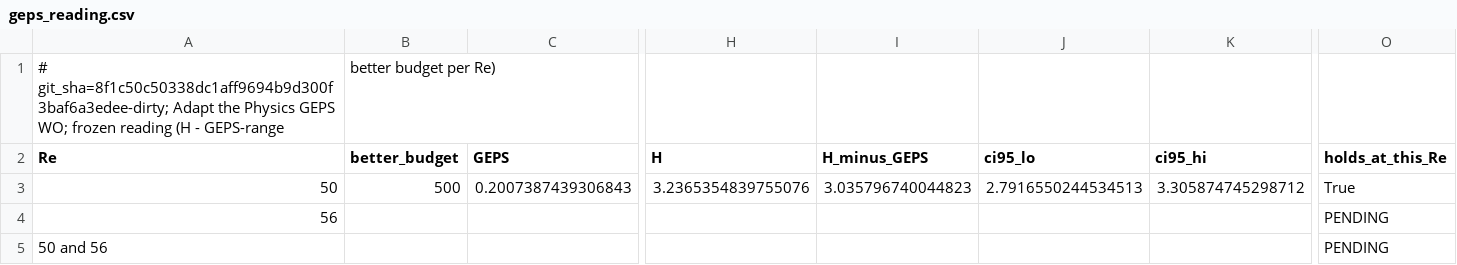
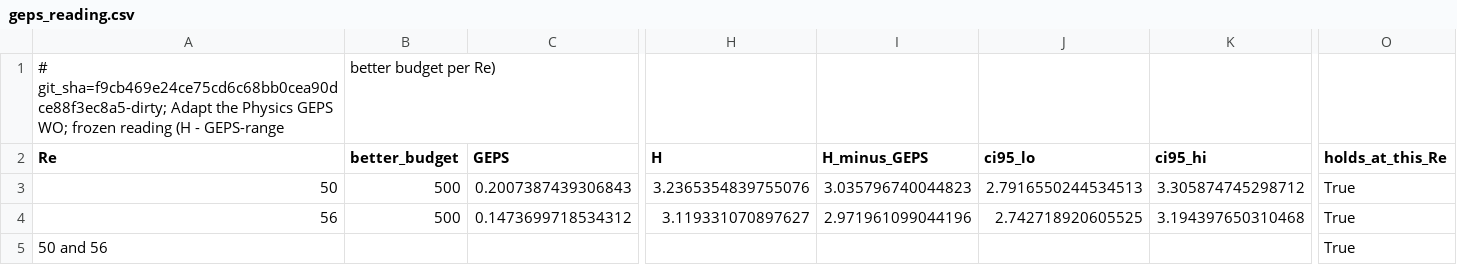
Before and after one commit to nivatechnologies/horizons-paper, a CSV file: adapt_physics/stage2/geps/results/geps_reading.csv, drawn as a sheet; only a part is shown, gaps mark what is left out; the diff covers the shown part only; the diff names each change by its address in the sheet, - before the commit and + after, or states it on an @@ line.

```diff
--- a/adapt_physics/stage2/geps/results/geps_reading.csv
+++ b/adapt_physics/stage2/geps/results/geps_reading.csv
-A1 (Re): # git_sha=8f1c50c50338dc1aff9694b9d300f3baf6a3edee-dirty; Adapt the…
+A1 (Re): # git_sha=f9cb469e24ce75cd6c68bb0cea90dce88f3ec8a5-dirty; Adapt the…
-B4 (better_budget): (empty)
+B4 (better_budget): 500
-C4 (GEPS): (empty)
+C4 (GEPS): 0.1473699718534312
-H4 (H): (empty)
+H4 (H): 3.119331070897627
-I4 (H_minus_GEPS): (empty)
+I4 (H_minus_GEPS): 2.971961099044196
-J4 (ci95_lo): (empty)
+J4 (ci95_lo): 2.742718920605525
-K4 (ci95_hi): (empty)
+K4 (ci95_hi): 3.194397650310468
-O4:O5 (holds_at_this_Re): PENDING
+O4:O5 (holds_at_this_Re): True
```
Also changed, not shown: 5 edited cells elsewhere in this file, adapt_physics/stage2/geps/results/geps_rows.csv, adapt_physics/stage2/geps/results/geps_training.csv, 5 other files.
